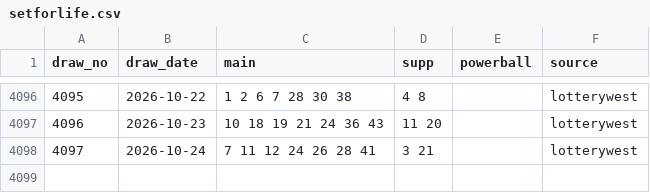
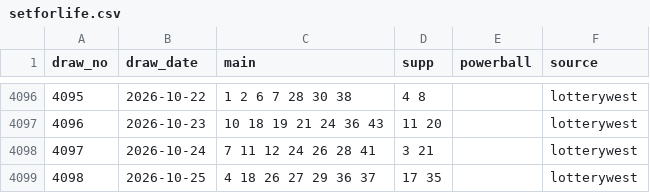
Before and after one commit to nathan13vaughan/lotto-lab, a CSV file: data/draws/setforlife.csv, drawn as a sheet; only a part is shown, gaps mark what is left out.

```diff
--- a/data/draws/setforlife.csv
+++ b/data/draws/setforlife.csv
@@ -4098 +4098,2 @@ draw_no,draw_date,main,supp,powerball,source
 4097,2026-10-24,7 11 12 24 26 28 41,3 21,,lotterywest
+4098,2026-10-25,4 18 26 27 29 36 37,17 35,,lotterywest
```
Also changed, not shown: 2 other files.
